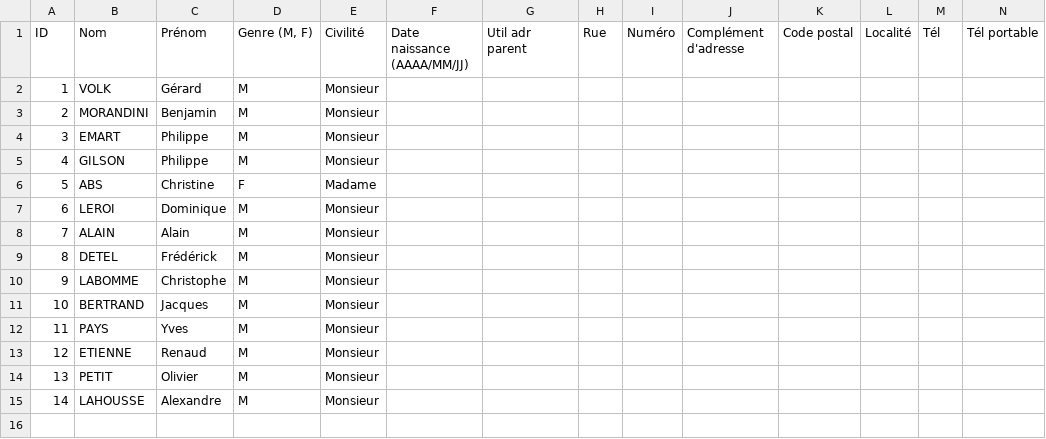
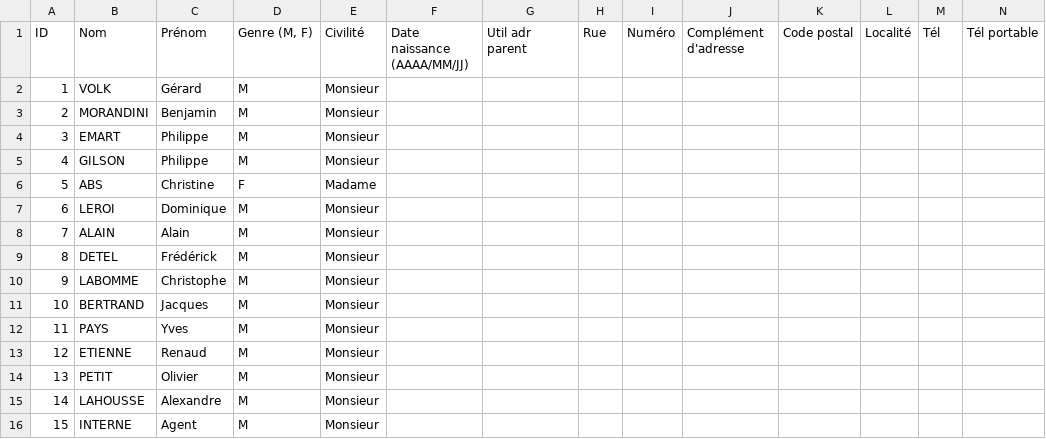
Before and after one commit to IMIO/Products.PloneMeeting, a CSV file: src/Products/PloneMeeting/profiles/testing/persons.csv, drawn as a sheet; only a part is shown; rows hold the shown columns only; the diff names each change by its address in the sheet, - before the commit and + after, or states it on an @@ line.

```diff
--- a/src/Products/PloneMeeting/profiles/testing/persons.csv
+++ b/src/Products/PloneMeeting/profiles/testing/persons.csv
+row 16: 15 | INTERNE | Agent | M | Monsieur
```
Also changed, not shown: src/Products/PloneMeeting/profiles/testing/heldpositions.csv, src/Products/PloneMeeting/profiles/testing/organizations.csv, 12 other files.
